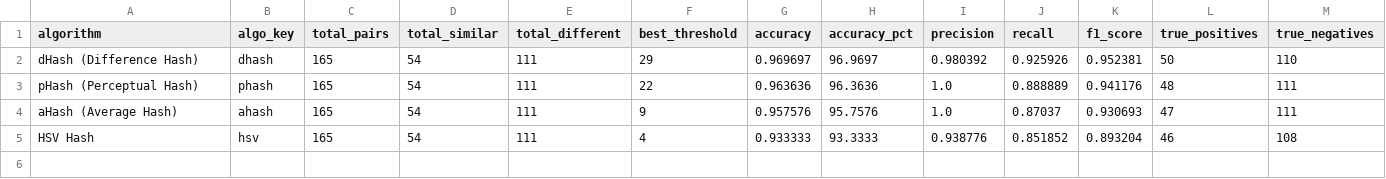
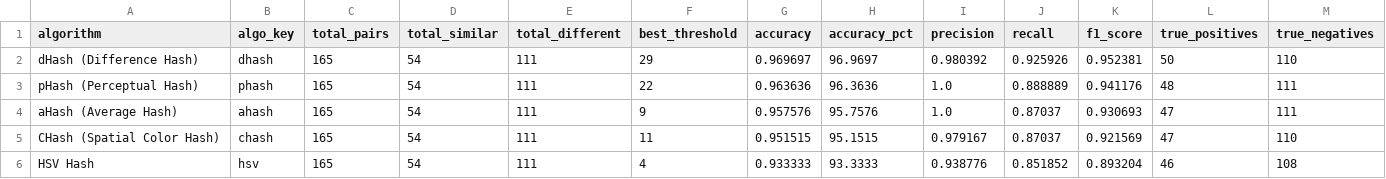
Before and after one commit to HammoudYounes/dam-blockchain, a CSV file: hashing/benchmark_results/summary/benchmark_summary.csv, drawn as a sheet; only a part is shown; rows hold the shown columns only; the diff names each change by its address in the sheet, - before the commit and + after, or states it on an @@ line.

```diff
--- a/hashing/benchmark_results/summary/benchmark_summary.csv
+++ b/hashing/benchmark_results/summary/benchmark_summary.csv
+row 5: CHash (Spatial Color Hash) | chash | 165 | 54 | 111 | 11 | 0.951515 | 95.1515 | 0.979167 | 0.87037 | 0.921569 | 47 | 110
```
Also changed, not shown: hashing/benchmark_results/summary/distance_stats_summary.csv, hashing/benchmark_results/summary/false_cases_summary.csv, 11 other files.
